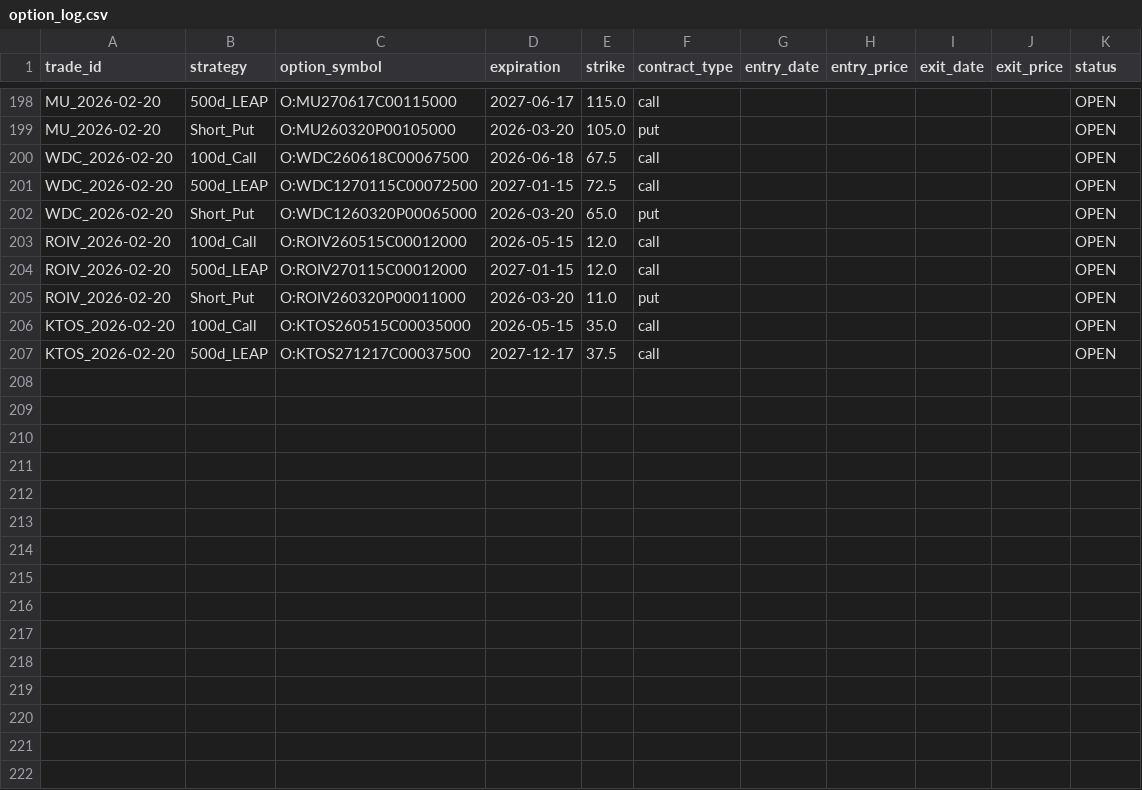
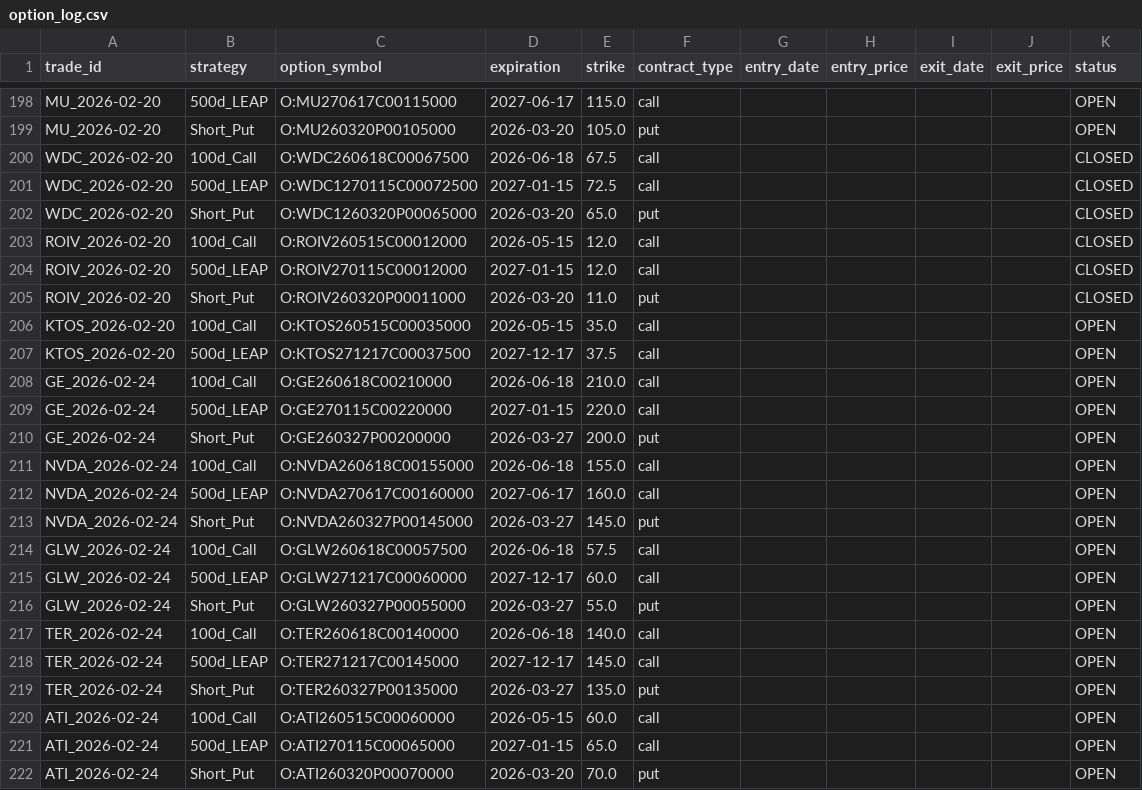
Before and after one commit to zacseidel/momentum9, a CSV file: data/option_log.csv, drawn as a sheet; only a part is shown, gaps mark what is left out; the diff covers the shown part only.

```diff
--- a/data/option_log.csv
+++ b/data/option_log.csv
@@ -199,9 +199,24 @@ MU_2026-02-20,500d_LEAP,O:MU270617C00115000,2027-06-17,115.0,call,,,,,OPEN
 MU_2026-02-20,Short_Put,O:MU260320P00105000,2026-03-20,105.0,put,,,,,OPEN
-WDC_2026-02-20,100d_Call,O:WDC260618C00067500,2026-06-18,67.5,call,,,,,OPEN
-WDC_2026-02-20,500d_LEAP,O:WDC1270115C00072500,2027-01-15,72.5,call,,,,,OPEN
-WDC_2026-02-20,Short_Put,O:WDC1260320P00065000,2026-03-20,65.0,put,,,,,OPEN
-ROIV_2026-02-20,100d_Call,O:ROIV260515C00012000,2026-05-15,12.0,call,,,,,OPEN
-ROIV_2026-02-20,500d_LEAP,O:ROIV270115C00012000,2027-01-15,12.0,call,,,,,OPEN
-ROIV_2026-02-20,Short_Put,O:ROIV260320P00011000,2026-03-20,11.0,put,,,,,OPEN
+WDC_2026-02-20,100d_Call,O:WDC260618C00067500,2026-06-18,67.5,call,,,,,CLOSED
+WDC_2026-02-20,500d_LEAP,O:WDC1270115C00072500,2027-01-15,72.5,call,,,,,CLOSED
+WDC_2026-02-20,Short_Put,O:WDC1260320P00065000,2026-03-20,65.0,put,,,,,CLOSED
+ROIV_2026-02-20,100d_Call,O:ROIV260515C00012000,2026-05-15,12.0,call,,,,,CLOSED
+ROIV_2026-02-20,500d_LEAP,O:ROIV270115C00012000,2027-01-15,12.0,call,,,,,CLOSED
+ROIV_2026-02-20,Short_Put,O:ROIV260320P00011000,2026-03-20,11.0,put,,,,,CLOSED
 KTOS_2026-02-20,100d_Call,O:KTOS260515C00035000,2026-05-15,35.0,call,,,,,OPEN
 KTOS_2026-02-20,500d_LEAP,O:KTOS271217C00037500,2027-12-17,37.5,call,,,,,OPEN
+GE_2026-02-24,100d_Call,O:GE260618C00210000,2026-06-18,210.0,call,,,,,OPEN
+GE_2026-02-24,500d_LEAP,O:GE270115C00220000,2027-01-15,220.0,call,,,,,OPEN
+GE_2026-02-24,Short_Put,O:GE260327P00200000,2026-03-27,200.0,put,,,,,OPEN
+NVDA_2026-02-24,100d_Call,O:NVDA260618C00155000,2026-06-18,155.0,call,,,,,OPEN
+NVDA_2026-02-24,500d_LEAP,O:NVDA270617C00160000,2027-06-17,160.0,call,,,,,OPEN
+NVDA_2026-02-24,Short_Put,O:NVDA260327P00145000,2026-03-27,145.0,put,,,,,OPEN
+GLW_2026-02-24,100d_Call,O:GLW260618C00057500,2026-06-18,57.5,call,,,,,OPEN
+GLW_2026-02-24,500d_LEAP,O:GLW271217C00060000,2027-12-17,60.0,call,,,,,OPEN
+GLW_2026-02-24,Short_Put,O:GLW260327P00055000,2026-03-27,55.0,put,,,,,OPEN
+TER_2026-02-24,100d_Call,O:TER260618C00140000,2026-06-18,140.0,call,,,,,OPEN
+TER_2026-02-24,500d_LEAP,O:TER271217C00145000,2027-12-17,145.0,call,,,,,OPEN
+TER_2026-02-24,Short_Put,O:TER260327P00135000,2026-03-27,135.0,put,,,,,OPEN
+ATI_2026-02-24,100d_Call,O:ATI260515C00060000,2026-05-15,60.0,call,,,,,OPEN
+ATI_2026-02-24,500d_LEAP,O:ATI270115C00065000,2027-01-15,65.0,call,,,,,OPEN
+ATI_2026-02-24,Short_Put,O:ATI260320P00070000,2026-03-20,70.0,put,,,,,OPEN
```
Also changed, not shown: 9 edited cells elsewhere in this file, data/trade_log.csv, data/universe/change_log.csv, 9 other files.
